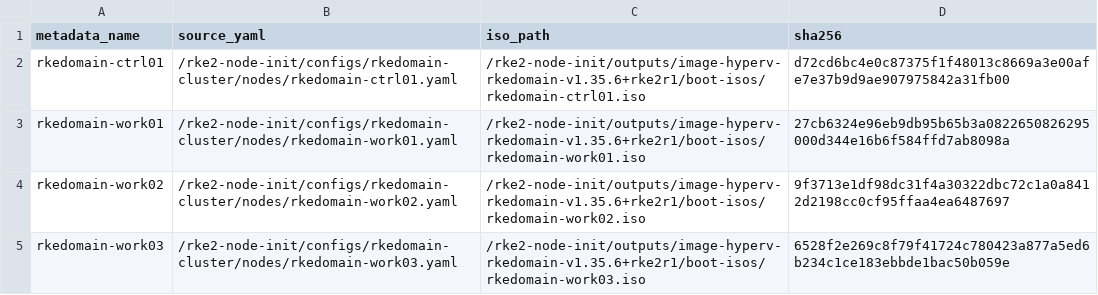
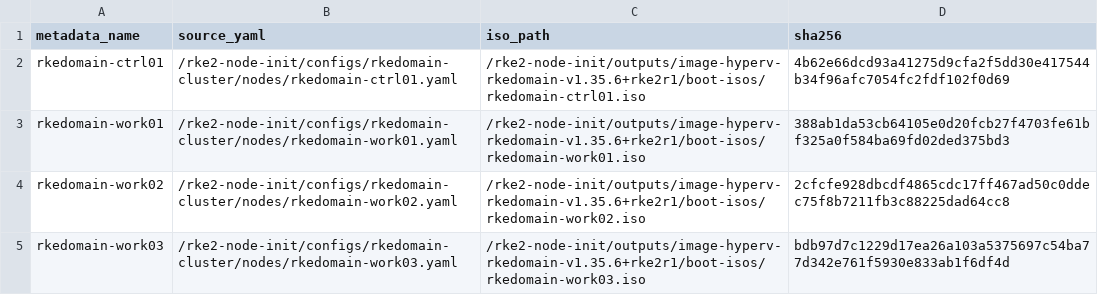
Before and after one commit to cantrellr/rke2-node-init, a TSV file: configs/rkedomain-cluster/boot-isos/manifest.tsv, drawn as a sheet.

Commit message:
Update ISO files and manifest for rkedomain cluster

```diff
--- a/configs/rkedomain-cluster/boot-isos/manifest.tsv
+++ b/configs/rkedomain-cluster/boot-isos/manifest.tsv
@@ -1,5 +1,5 @@
 metadata_name	source_yaml	iso_path	sha256
-rkedomain-ctrl01	/rke2-node-init/configs/rkedomain-cluster/nodes/rkedomain-ctrl01.yaml	/rke2-node-init/outputs/image-hyperv-rkedomain-v1.35.6+rke2r1/boot-isos/rkedomain-ctrl01.iso	d72cd6bc4e0c87375f1f48013c8669a3e00afe7e37b9d9ae907975842a31fb00
-rkedomain-work01	/rke2-node-init/configs/rkedomain-cluster/nodes/rkedomain-work01.yaml	/rke2-node-init/outputs/image-hyperv-rkedomain-v1.35.6+rke2r1/boot-isos/rkedomain-work01.iso	27cb6324e96eb9db95b65b3a0822650826295000d344e16b6f584ffd7ab8098a
-rkedomain-work02	/rke2-node-init/configs/rkedomain-cluster/nodes/rkedomain-work02.yaml	/rke2-node-init/outputs/image-hyperv-rkedomain-v1.35.6+rke2r1/boot-isos/rkedomain-work02.iso	9f3713e1df98dc31f4a30322dbc72c1a0a8412d2198cc0cf95ffaa4ea6487697
-rkedomain-work03	/rke2-node-init/configs/rkedomain-cluster/nodes/rkedomain-work03.yaml	/rke2-node-init/outputs/image-hyperv-rkedomain-v1.35.6+rke2r1/boot-isos/rkedomain-work03.iso	6528f2e269c8f79f41724c780423a877a5ed6b234c1ce183ebbde1bac50b059e
+rkedomain-ctrl01	/rke2-node-init/configs/rkedomain-cluster/nodes/rkedomain-ctrl01.yaml	/rke2-node-init/outputs/image-hyperv-rkedomain-v1.35.6+rke2r1/boot-isos/rkedomain-ctrl01.iso	4b62e66dcd93a41275d9cfa2f5dd30e417544b34f96afc7054fc2fdf102f0d69
+rkedomain-work01	/rke2-node-init/configs/rkedomain-cluster/nodes/rkedomain-work01.yaml	/rke2-node-init/outputs/image-hyperv-rkedomain-v1.35.6+rke2r1/boot-isos/rkedomain-work01.iso	388ab1da53cb64105e0d20fcb27f4703fe61bf325a0f584ba69fd02ded375bd3
+rkedomain-work02	/rke2-node-init/configs/rkedomain-cluster/nodes/rkedomain-work02.yaml	/rke2-node-init/outputs/image-hyperv-rkedomain-v1.35.6+rke2r1/boot-isos/rkedomain-work02.iso	2cfcfe928dbcdf4865cdc17ff467ad50c0ddec75f8b7211fb3c88225dad64cc8
+rkedomain-work03	/rke2-node-init/configs/rkedomain-cluster/nodes/rkedomain-work03.yaml	/rke2-node-init/outputs/image-hyperv-rkedomain-v1.35.6+rke2r1/boot-isos/rkedomain-work03.iso	bdb97d7c1229d17ea26a103a5375697c54ba77d342e761f5930e833ab1f6df4d
```
Also changed, not shown: 4 other files.
